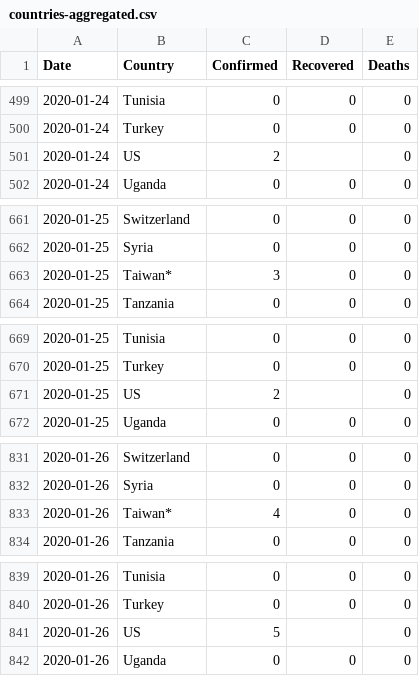
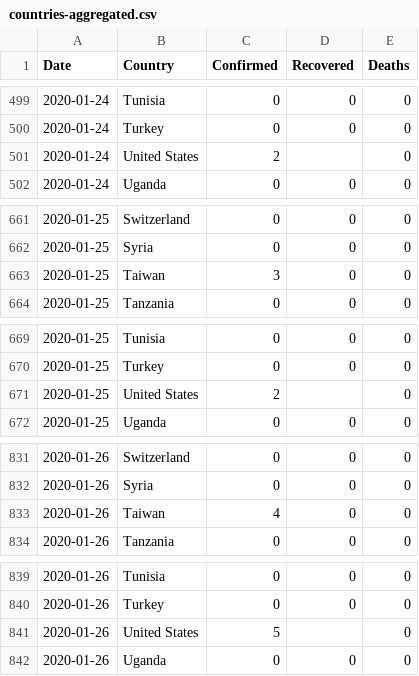
Before and after one commit to pdqnguyen/covid-19, a CSV file: countries-aggregated.csv, drawn as a sheet; only a part is shown, gaps mark what is left out; the diff covers the shown part only.

```diff
--- a/countries-aggregated.csv
+++ b/countries-aggregated.csv
@@ -500,3 +500,3 @@ Date,Country,Confirmed,Recovered,Deaths
 2020-01-24,Turkey,0,0,0
-2020-01-24,US,2,,0
+2020-01-24,United States,2,,0
 2020-01-24,Uganda,0,0,0
@@ -662,3 +662,3 @@ Date,Country,Confirmed,Recovered,Deaths
 2020-01-25,Syria,0,0,0
-2020-01-25,Taiwan*,3,0,0
+2020-01-25,Taiwan,3,0,0
 2020-01-25,Tanzania,0,0,0
@@ -670,3 +670,3 @@ Date,Country,Confirmed,Recovered,Deaths
 2020-01-25,Turkey,0,0,0
-2020-01-25,US,2,,0
+2020-01-25,United States,2,,0
 2020-01-25,Uganda,0,0,0
@@ -832,3 +832,3 @@ Date,Country,Confirmed,Recovered,Deaths
 2020-01-26,Syria,0,0,0
-2020-01-26,Taiwan*,4,0,0
+2020-01-26,Taiwan,4,0,0
 2020-01-26,Tanzania,0,0,0
@@ -840,3 +840,3 @@ Date,Country,Confirmed,Recovered,Deaths
 2020-01-26,Turkey,0,0,0
-2020-01-26,US,5,,0
+2020-01-26,United States,5,,0
 2020-01-26,Uganda,0,0,0
```
Also changed, not shown: 121 edited cells elsewhere in this file, 3 other files.
